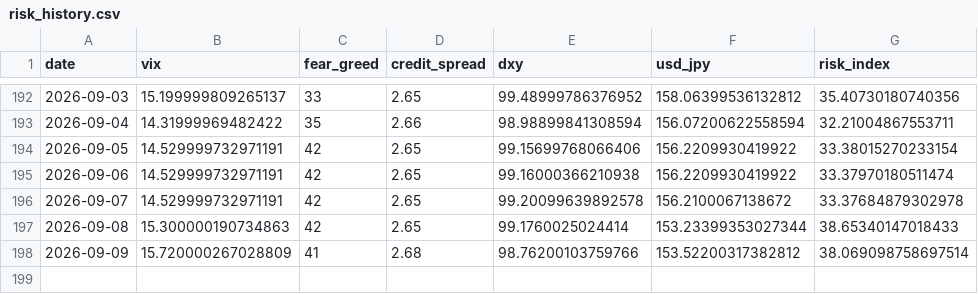
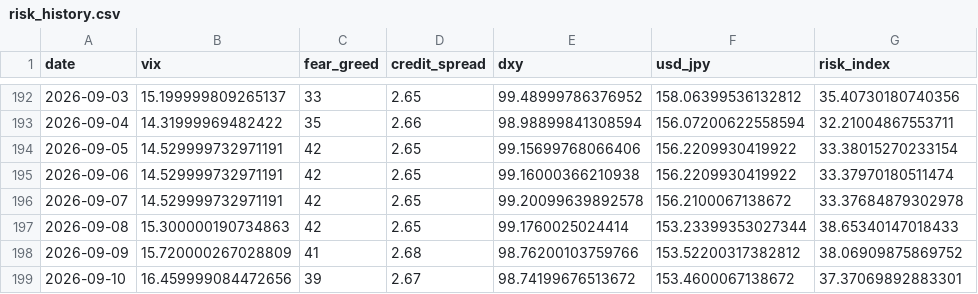
Before and after one commit to actionk-dev/risk-dashboard, a CSV file: risk_history.csv, drawn as a sheet; only a part is shown, gaps mark what is left out.

```diff
--- a/risk_history.csv
+++ b/risk_history.csv
@@ -197,2 +197,3 @@ date,vix,fear_greed,credit_spread,dxy,usd_jpy,risk_index
 2026-09-08,15.300000190734863,42,2.65,99.1760025024414,153.23399353027344,38.65340147018433
-2026-09-09,15.720000267028809,41,2.68,98.76200103759766,153.52200317382812,38.069098758697514
+2026-09-09,15.720000267028809,41,2.68,98.76200103759766,153.52200317382812,38.06909875869752
+2026-09-10,16.459999084472656,39,2.67,98.74199676513672,153.4600067138672,37.37069892883301
```
